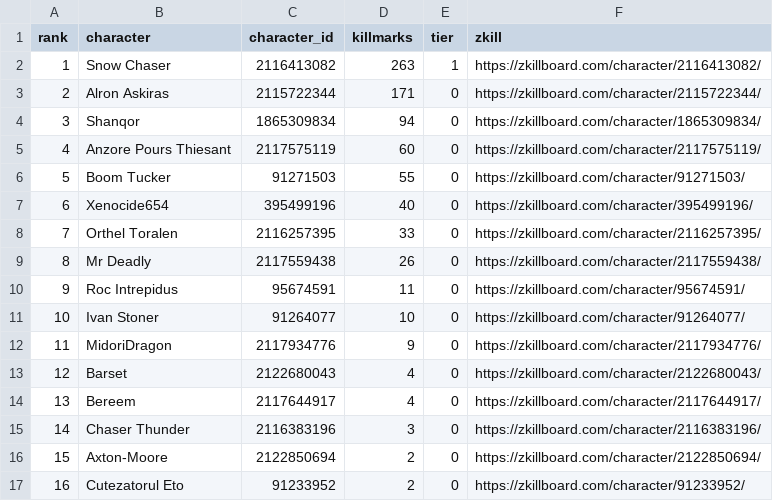
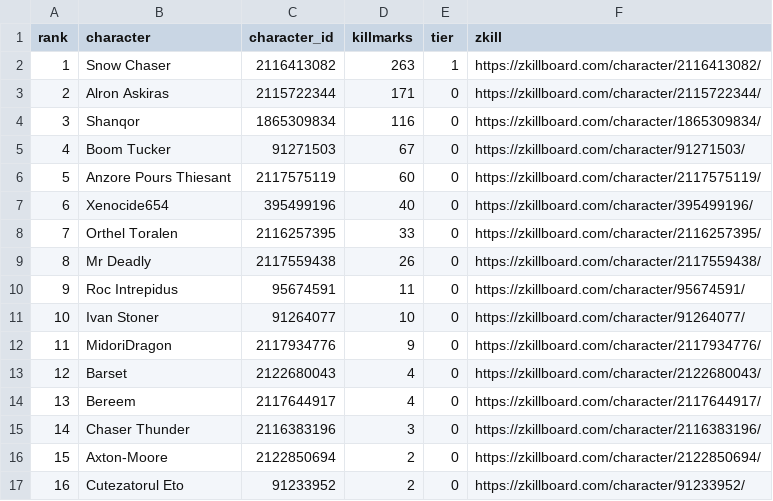
Before and after one commit to Schlaibi/optm-killmark-tracker, a CSV file: data/leaderboard.csv, drawn as a sheet; removed rows and columns are numbered as before the commit, all else as after; the diff names each change by its address in the sheet, - before the commit and + after, or states it on an @@ line.

```diff
--- a/data/leaderboard.csv
+++ b/data/leaderboard.csv
-D4 (killmarks): 94
+D4 (killmarks): 116
+row 5: 4 | Boom Tucker | 91271503 | 67 | 0 | https://zkillboard.com/character/91271503/
@@ column A (rank) renumbered in row 6 @@
-row 6: 5 | Boom Tucker | 91271503 | 55 | 0 | https://zkillboard.com/character/91271503/
```
Also changed, not shown: 2 other files.
